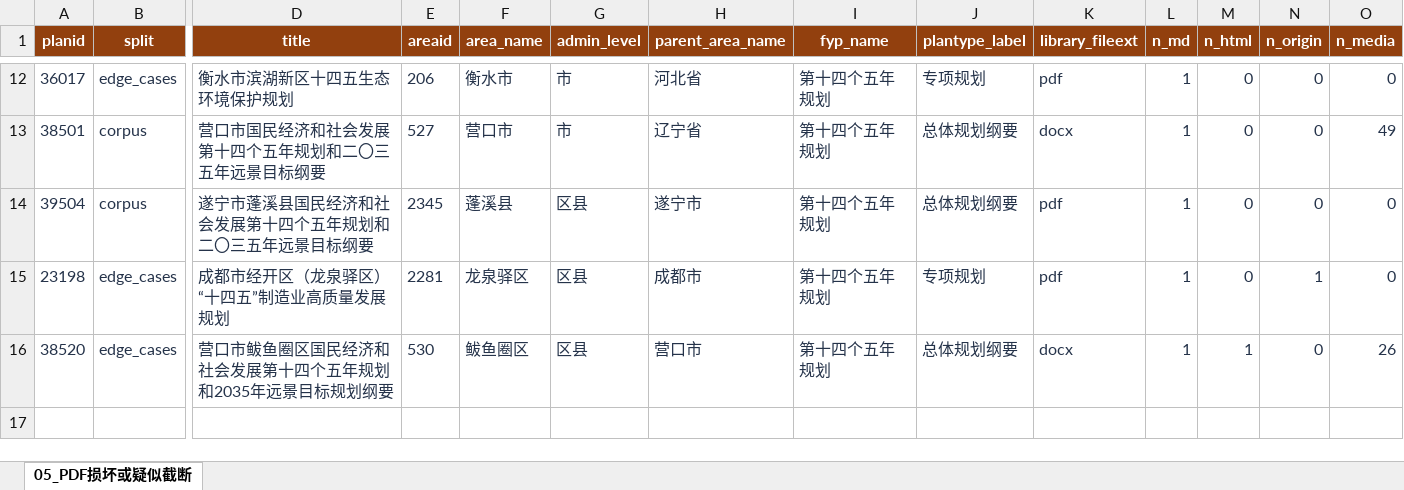
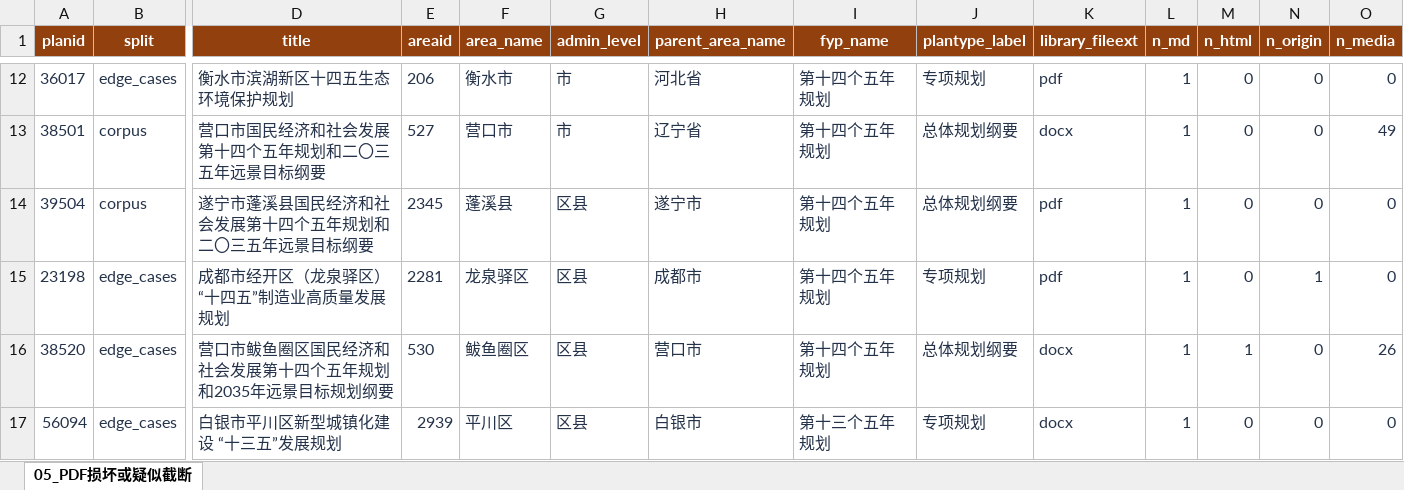
Before and after one commit to SKD-Agent-Frontier/guance-policy-intelligence, an Excel workbook: 语料库/样例数据（干净版）/无正文 降级处理/管策智研_数据清理_v1.5.xlsx, sheet 05_PDF损坏或疑似截断, drawn as a sheet; only a part is shown, gaps mark what is left out; values as stored, in another font and other column widths than the file's, no borders; table styles not drawn; rows hold the shown columns only; the diff names each change by its address in the sheet, - before the commit and + after, or states it on an @@ line.

```diff
--- a/语料库/样例数据（干净版）/无正文 降级处理/管策智研_数据清理_v1.5.xlsx (sheet 05_PDF损坏或疑似截断)
+++ b/语料库/样例数据（干净版）/无正文 降级处理/管策智研_数据清理_v1.5.xlsx (sheet 05_PDF损坏或疑似截断)
+row 17: 56094 | edge_cases | 白银市平川区新型城镇化建设 “十三五”发展规划 | 2939 | 平川区 | 区县 | 白银市 | 第十三个五年规划 | 专项规划 | docx | 1 | 0 | 0 | 0
```
Also changed, not shown: 语料库/语料样本总览.xlsx.
